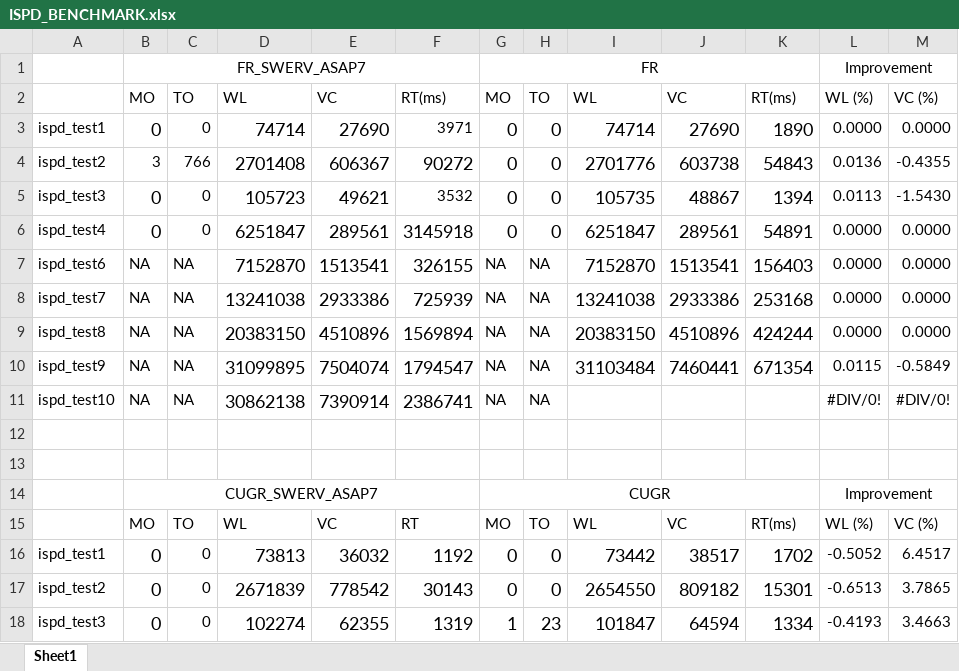
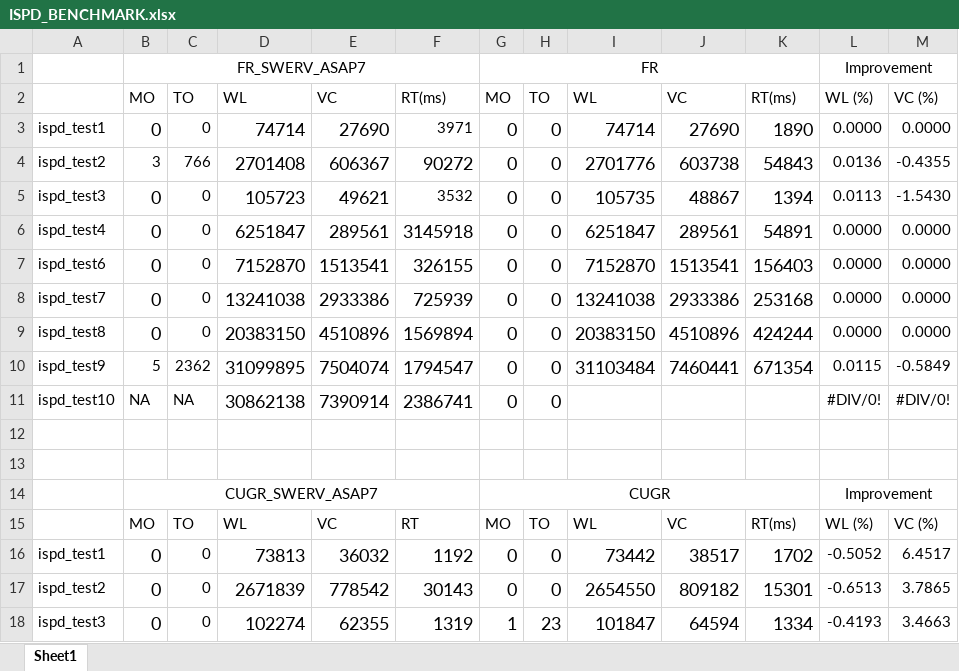
Before and after one commit to ASU-VDA-Lab/GR-Evolve, an Excel workbook: ADDITIONAL_DATA/ISPD_BENCHMARK.xlsx, sheet Sheet1, drawn as a sheet; only a part is shown; values as stored, in another font and other column widths than the file's, no borders; conditional formats not drawn; the diff covers the shown part only; the diff names each change by its address in the sheet, - before the commit and + after, or states it on an @@ line.

```diff
--- a/ADDITIONAL_DATA/ISPD_BENCHMARK.xlsx (sheet Sheet1)
+++ b/ADDITIONAL_DATA/ISPD_BENCHMARK.xlsx (sheet Sheet1)
-B7:B9: NA
+B7:B9: 0
@@ B7:B9 text size: larger @@
-C7:C9: NA
+C7:C9: 0
-G7:G11: NA
+G7:G11: 0
@@ G7:H11 text size: larger @@
-H7:H11: NA
+H7:H11: 0
-B10: NA
+B10: 5
-C10: NA
+C10: 2362
```
Also changed, not shown: 40 edited cells and cell formats elsewhere in this sheet, 8 other files.
